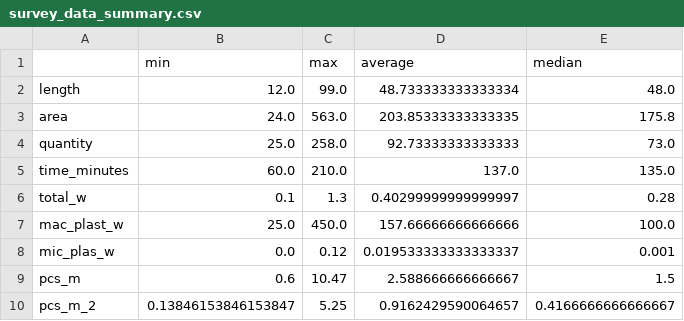
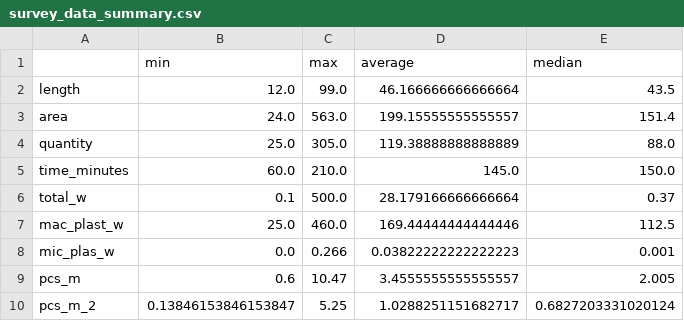
Before and after one commit to hammerdirt-analyst/survey_qc, a CSV file: data/survey_data_summary.csv, drawn as a sheet.

```diff
--- a/data/survey_data_summary.csv
+++ b/data/survey_data_summary.csv
@@ -1,10 +1,10 @@
 ,min,max,average,median
-length,12.0,99.0,48.733333333333334,48.0
-area,24.0,563.0,203.85333333333335,175.8
-quantity,25.0,258.0,92.73333333333333,73.0
-time_minutes,60.0,210.0,137.0,135.0
-total_w,0.1,1.3,0.40299999999999997,0.28
-mac_plast_w,25.0,450.0,157.66666666666666,100.0
-mic_plas_w,0.0,0.12,0.019533333333333337,0.001
-pcs_m,0.6,10.47,2.588666666666667,1.5
-pcs_m_2,0.13846153846153847,5.25,0.9162429590064657,0.4166666666666667
+length,12.0,99.0,46.166666666666664,43.5
+area,24.0,563.0,199.15555555555557,151.4
+quantity,25.0,305.0,119.38888888888889,88.0
+time_minutes,60.0,210.0,145.0,150.0
+total_w,0.1,500.0,28.179166666666664,0.37
+mac_plast_w,25.0,460.0,169.44444444444446,112.5
+mic_plas_w,0.0,0.266,0.03822222222222223,0.001
+pcs_m,0.6,10.47,3.4555555555555557,2.005
+pcs_m_2,0.13846153846153847,5.25,1.0288251151682717,0.6827203331020124
```
Also changed, not shown: data/all_summary_data.csv, data/dims_data.csv, 36 other files.
